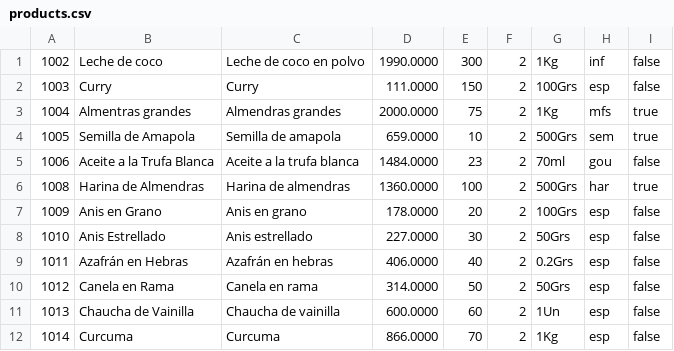
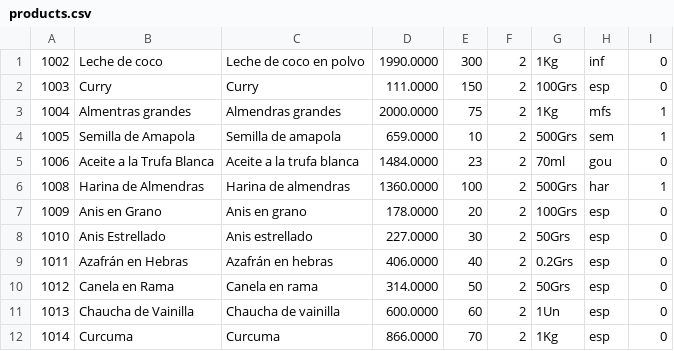
Before and after one commit to joanalmeida/gennari-db, a CSV file: products.csv, drawn as a sheet.

```diff
--- a/products.csv
+++ b/products.csv
@@ -1,12 +1,12 @@
-1002,Leche de coco,Leche de coco en polvo,1990.0000,300,2,1Kg,inf,false
-1003,Curry,Curry,111.0000,150,2,100Grs,esp,false
-1004,Almentras grandes,Almendras grandes,2000.0000,75,2,1Kg,mfs,true
-1005,Semilla de Amapola,Semilla de amapola,659.0000,10,2,500Grs,sem,true
-1006,Aceite a la Trufa Blanca,Aceite a la trufa blanca,1484.0000,23,2,70ml,gou,false
-1008,Harina de Almendras,Harina de almendras,1360.0000,100,2,500Grs,har,true
-1009,Anis en Grano,Anis en grano,178.0000,20,2,100Grs,esp,false
-1010,Anis Estrellado,Anis estrellado,227.0000,30,2,50Grs,esp,false
-1011,Azafrán en Hebras,Azafrán en hebras,406.0000,40,2,0.2Grs,esp,false
-1012,Canela en Rama,Canela en rama,314.0000,50,2,50Grs,esp,false
-1013,Chaucha de Vainilla,Chaucha de vainilla,600.0000,60,2,1Un,esp,false
-1014,Curcuma,Curcuma,866.0000,70,2,1Kg,esp,false
+1002,Leche de coco,Leche de coco en polvo,1990.0000,300,2,1Kg,inf,0
+1003,Curry,Curry,111.0000,150,2,100Grs,esp,0
+1004,Almentras grandes,Almendras grandes,2000.0000,75,2,1Kg,mfs,1
+1005,Semilla de Amapola,Semilla de amapola,659.0000,10,2,500Grs,sem,1
+1006,Aceite a la Trufa Blanca,Aceite a la trufa blanca,1484.0000,23,2,70ml,gou,0
+1008,Harina de Almendras,Harina de almendras,1360.0000,100,2,500Grs,har,1
+1009,Anis en Grano,Anis en grano,178.0000,20,2,100Grs,esp,0
+1010,Anis Estrellado,Anis estrellado,227.0000,30,2,50Grs,esp,0
+1011,Azafrán en Hebras,Azafrán en hebras,406.0000,40,2,0.2Grs,esp,0
+1012,Canela en Rama,Canela en rama,314.0000,50,2,50Grs,esp,0
+1013,Chaucha de Vainilla,Chaucha de vainilla,600.0000,60,2,1Un,esp,0
+1014,Curcuma,Curcuma,866.0000,70,2,1Kg,esp,0
```
Also changed, not shown: 1 other file.
